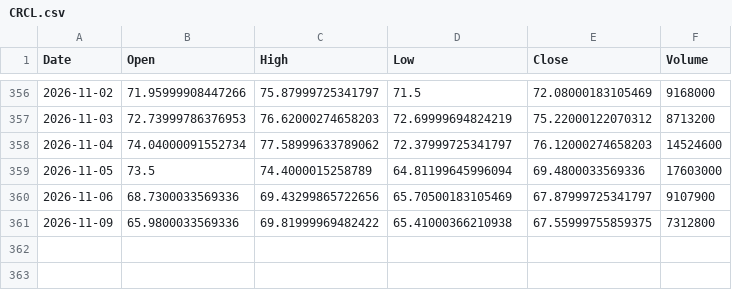
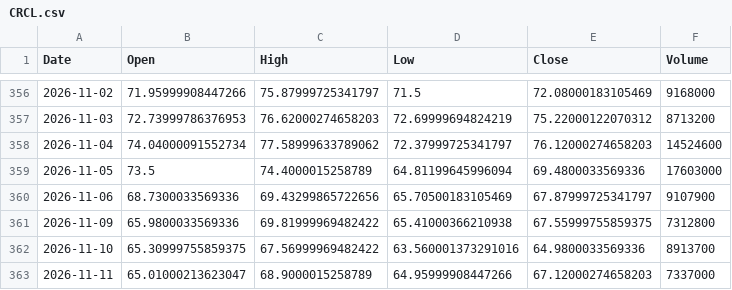
Before and after one commit to ShikanNagata/signal, a CSV file: data/CRCL.csv, drawn as a sheet; only a part is shown, gaps mark what is left out; the diff names each change by its address in the sheet, - before the commit and + after, or states it on an @@ line.

```diff
--- a/data/CRCL.csv
+++ b/data/CRCL.csv
+row 362: 2026-11-10 | 65.30999755859375 | 67.56999969482422 | 63.560001373291016 | 64.9800033569336 | 8913700
+row 363: 2026-11-11 | 65.01000213623047 | 68.9000015258789 | 64.95999908447266 | 67.12000274658203 | 7337000
```
Also changed, not shown: data/IONQ.csv, data/MRVL.csv, 9 other files.
